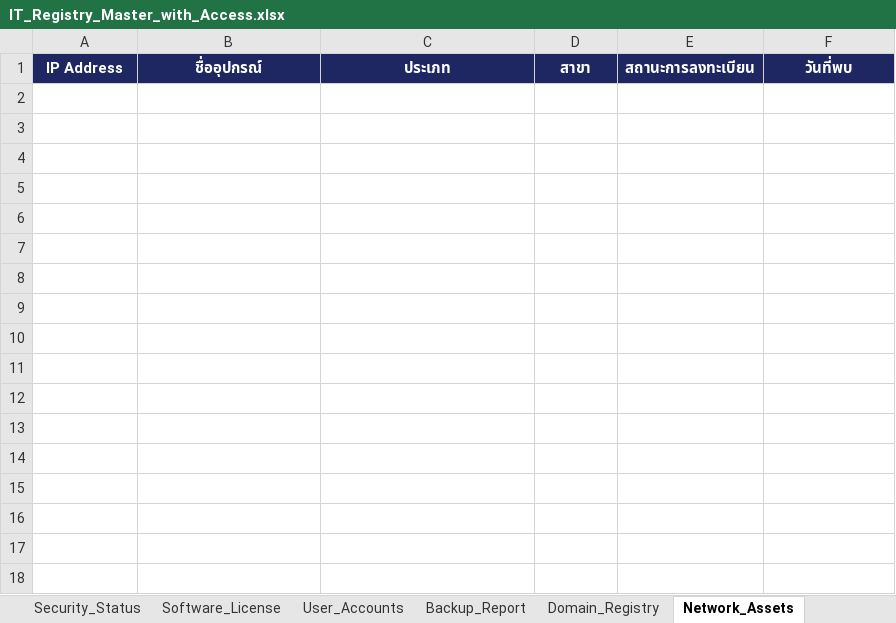
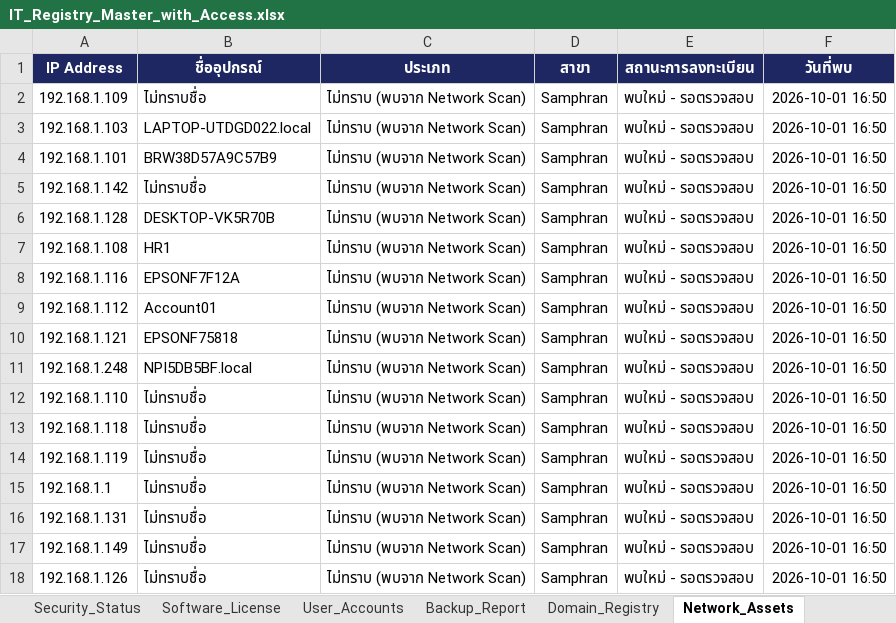
Before and after one commit to IT-htg/Executive, an Excel workbook: IT_Registry_Master_with_Access.xlsx, sheet Network_Assets, drawn as a sheet; values as stored, in another font and other column widths than the file's, no borders; charts and pictures not drawn; the diff names each change by its address in the sheet, - before the commit and + after, or states it on an @@ line.

```diff
--- a/IT_Registry_Master_with_Access.xlsx (sheet Network_Assets)
+++ b/IT_Registry_Master_with_Access.xlsx (sheet Network_Assets)
+row 2: 192.168.1.109 | ไม่ทราบชื่อ | ไม่ทราบ (พบจาก Network Scan) | Samphran | พบใหม่ - รอตรวจสอบ | 2026-10-01 16:50
+row 3: 192.168.1.103 | LAPTOP-UTDGD022.local | ไม่ทราบ (พบจาก Network Scan) | Samphran | พบใหม่ - รอตรวจสอบ | 2026-10-01 16:50
+row 4: 192.168.1.101 | BRW38D57A9C57B9 | ไม่ทราบ (พบจาก Network Scan) | Samphran | พบใหม่ - รอตรวจสอบ | 2026-10-01 16:50
+row 5: 192.168.1.142 | ไม่ทราบชื่อ | ไม่ทราบ (พบจาก Network Scan) | Samphran | พบใหม่ - รอตรวจสอบ | 2026-10-01 16:50
+row 6: 192.168.1.128 | DESKTOP-VK5R70B | ไม่ทราบ (พบจาก Network Scan) | Samphran | พบใหม่ - รอตรวจสอบ | 2026-10-01 16:50
+row 7: 192.168.1.108 | HR1 | ไม่ทราบ (พบจาก Network Scan) | Samphran | พบใหม่ - รอตรวจสอบ | 2026-10-01 16:50
+row 8: 192.168.1.116 | EPSONF7F12A | ไม่ทราบ (พบจาก Network Scan) | Samphran | พบใหม่ - รอตรวจสอบ | 2026-10-01 16:50
+row 9: 192.168.1.112 | Account01 | ไม่ทราบ (พบจาก Network Scan) | Samphran | พบใหม่ - รอตรวจสอบ | 2026-10-01 16:50
+row 10: 192.168.1.121 | EPSONF75818 | ไม่ทราบ (พบจาก Network Scan) | Samphran | พบใหม่ - รอตรวจสอบ | 2026-10-01 16:50
+row 11: 192.168.1.248 | NPI5DB5BF.local | ไม่ทราบ (พบจาก Network Scan) | Samphran | พบใหม่ - รอตรวจสอบ | 2026-10-01 16:50
+row 12: 192.168.1.110 | ไม่ทราบชื่อ | ไม่ทราบ (พบจาก Network Scan) | Samphran | พบใหม่ - รอตรวจสอบ | 2026-10-01 16:50
+row 13: 192.168.1.118 | ไม่ทราบชื่อ | ไม่ทราบ (พบจาก Network Scan) | Samphran | พบใหม่ - รอตรวจสอบ | 2026-10-01 16:50
+row 14: 192.168.1.119 | ไม่ทราบชื่อ | ไม่ทราบ (พบจาก Network Scan) | Samphran | พบใหม่ - รอตรวจสอบ | 2026-10-01 16:50
+row 15: 192.168.1.1 | ไม่ทราบชื่อ | ไม่ทราบ (พบจาก Network Scan) | Samphran | พบใหม่ - รอตรวจสอบ | 2026-10-01 16:50
+row 16: 192.168.1.131 | ไม่ทราบชื่อ | ไม่ทราบ (พบจาก Network Scan) | Samphran | พบใหม่ - รอตรวจสอบ | 2026-10-01 16:50
+row 17: 192.168.1.149 | ไม่ทราบชื่อ | ไม่ทราบ (พบจาก Network Scan) | Samphran | พบใหม่ - รอตรวจสอบ | 2026-10-01 16:50
+row 18: 192.168.1.126 | ไม่ทราบชื่อ | ไม่ทราบ (พบจาก Network Scan) | Samphran | พบใหม่ - รอตรวจสอบ | 2026-10-01 16:50
```
Also changed, not shown: sheet DATA_Software, sheet MASTER_Software, sheet Software_Raw_Log, sheet DATA_Management, sheet MASTER_IT, sheet DATA_Security, 2 more sheets.
